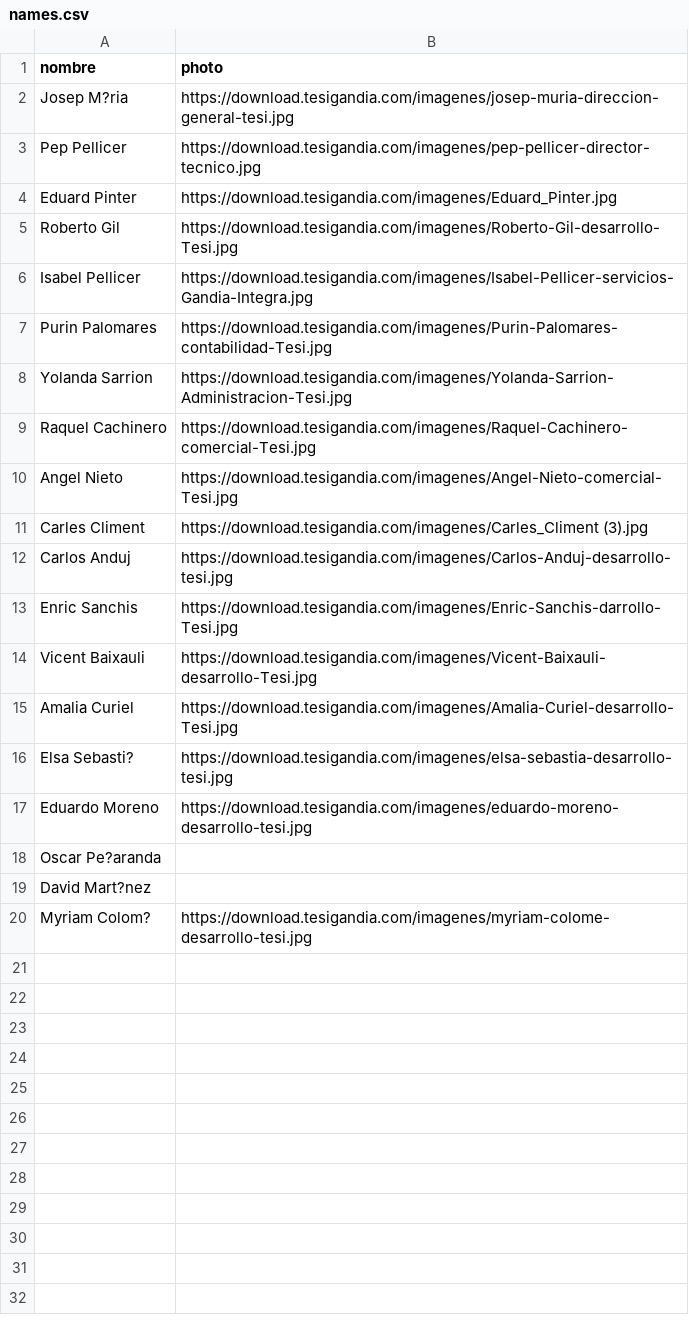
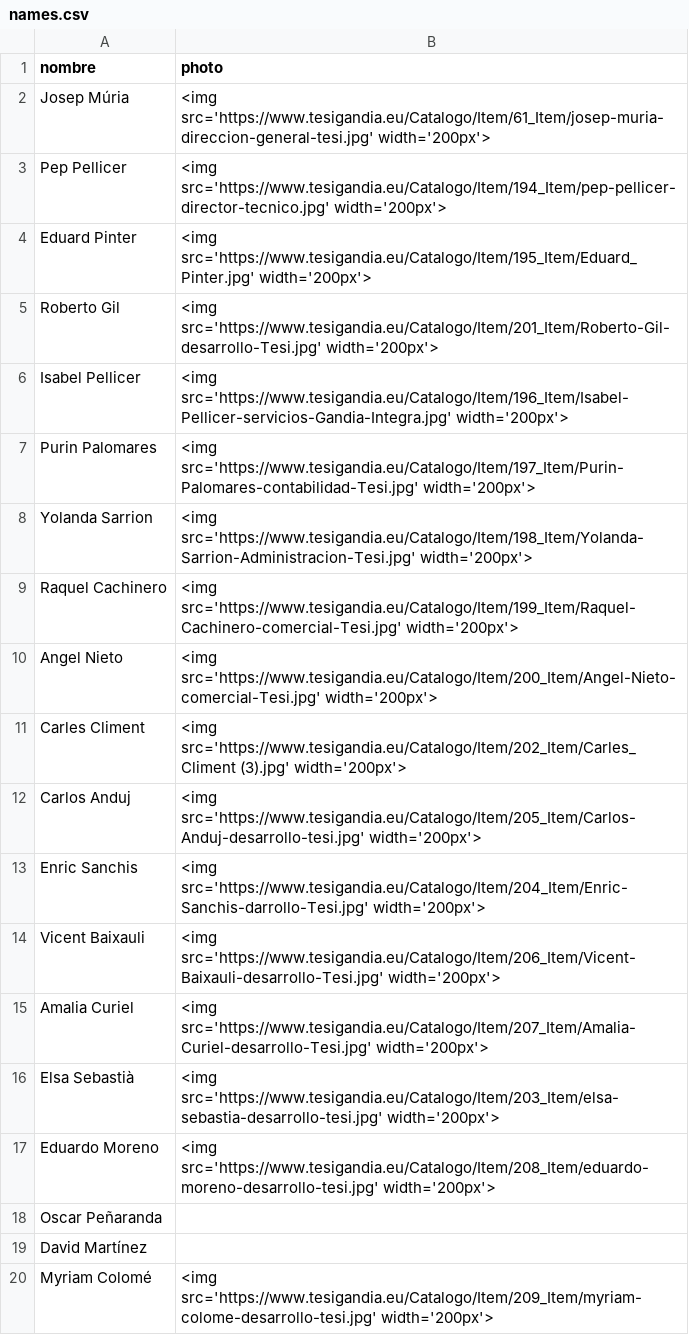
Before and after one commit to InvestigaOnline/00.tables, a CSV file: data/names.csv, drawn as a sheet; the diff names each change by its address in the sheet, - before the commit and + after, or states it on an @@ line.

```diff
--- a/data/names.csv
+++ b/data/names.csv
-A2 (nombre): Josep M?ria
+A2 (nombre): Josep Múria
-B2 (photo): https://download.tesigandia.com/imagenes/josep-muria-direccion-general-tesi.jpg
+B2 (photo): <img src='https://www.tesigandia.eu/Catalogo/Item/61_Item/josep-muria-direccion-general-tesi.jpg' width='200px'>
-B3 (photo): https://download.tesigandia.com/imagenes/pep-pellicer-director-tecnico.jpg
+B3 (photo): <img src='https://www.tesigandia.eu/Catalogo/Item/194_Item/pep-pellicer-director-tecnico.jpg' width='200px'>
-B4 (photo): https://download.tesigandia.com/imagenes/Eduard_Pinter.jpg
+B4 (photo): <img src='https://www.tesigandia.eu/Catalogo/Item/195_Item/Eduard_Pinter.jpg' width='200px'>
-B5 (photo): https://download.tesigandia.com/imagenes/Roberto-Gil-desarrollo-Tesi.jpg
+B5 (photo): <img src='https://www.tesigandia.eu/Catalogo/Item/201_Item/Roberto-Gil-desarrollo-Tesi.jpg' width='200px'>
-B6 (photo): https://download.tesigandia.com/imagenes/Isabel-Pellicer-servicios-Gandia-Integra.jpg
+B6 (photo): <img src='https://www.tesigandia.eu/Catalogo/Item/196_Item/Isabel-Pellicer-servicios-Gandia-Integra.jpg' width='200px'>
-B7 (photo): https://download.tesigandia.com/imagenes/Purin-Palomares-contabilidad-Tesi.jpg
+B7 (photo): <img src='https://www.tesigandia.eu/Catalogo/Item/197_Item/Purin-Palomares-contabilidad-Tesi.jpg' width='200px'>
-B8 (photo): https://download.tesigandia.com/imagenes/Yolanda-Sarrion-Administracion-Tesi.jpg
+B8 (photo): <img src='https://www.tesigandia.eu/Catalogo/Item/198_Item/Yolanda-Sarrion-Administracion-Tesi.jpg' width='200px'>
-B9 (photo): https://download.tesigandia.com/imagenes/Raquel-Cachinero-comercial-Tesi.jpg
+B9 (photo): <img src='https://www.tesigandia.eu/Catalogo/Item/199_Item/Raquel-Cachinero-comercial-Tesi.jpg' width='200px'>
-B10 (photo): https://download.tesigandia.com/imagenes/Angel-Nieto-comercial-Tesi.jpg
+B10 (photo): <img src='https://www.tesigandia.eu/Catalogo/Item/200_Item/Angel-Nieto-comercial-Tesi.jpg' width='200px'>
-B11 (photo): https://download.tesigandia.com/imagenes/Carles_Climent (3).jpg
+B11 (photo): <img src='https://www.tesigandia.eu/Catalogo/Item/202_Item/Carles_Climent (3).jpg' width='200px'>
-B12 (photo): https://download.tesigandia.com/imagenes/Carlos-Anduj-desarrollo-tesi.jpg
+B12 (photo): <img src='https://www.tesigandia.eu/Catalogo/Item/205_Item/Carlos-Anduj-desarrollo-tesi.jpg' width='200px'>
-B13 (photo): https://download.tesigandia.com/imagenes/Enric-Sanchis-darrollo-Tesi.jpg
+B13 (photo): <img src='https://www.tesigandia.eu/Catalogo/Item/204_Item/Enric-Sanchis-darrollo-Tesi.jpg' width='200px'>
-B14 (photo): https://download.tesigandia.com/imagenes/Vicent-Baixauli-desarrollo-Tesi.jpg
+B14 (photo): <img src='https://www.tesigandia.eu/Catalogo/Item/206_Item/Vicent-Baixauli-desarrollo-Tesi.jpg' width='200px'>
-B15 (photo): https://download.tesigandia.com/imagenes/Amalia-Curiel-desarrollo-Tesi.jpg
+B15 (photo): <img src='https://www.tesigandia.eu/Catalogo/Item/207_Item/Amalia-Curiel-desarrollo-Tesi.jpg' width='200px'>
-A16 (nombre): Elsa Sebasti?
+A16 (nombre): Elsa Sebastià
-B16 (photo): https://download.tesigandia.com/imagenes/elsa-sebastia-desarrollo-tesi.jpg
+B16 (photo): <img src='https://www.tesigandia.eu/Catalogo/Item/203_Item/elsa-sebastia-desarrollo-tesi.jpg' width='200px'>
-B17 (photo): https://download.tesigandia.com/imagenes/eduardo-moreno-desarrollo-tesi.jpg
+B17 (photo): <img src='https://www.tesigandia.eu/Catalogo/Item/208_Item/eduardo-moreno-desarrollo-tesi.jpg' width='200px'>
-A18 (nombre): Oscar Pe?aranda
+A18 (nombre): Oscar Peñaranda
-A19 (nombre): David Mart?nez
+A19 (nombre): David Martínez
-A20 (nombre): Myriam Colom?
+A20 (nombre): Myriam Colomé
-B20 (photo): https://download.tesigandia.com/imagenes/myriam-colome-desarrollo-tesi.jpg
+B20 (photo): <img src='https://www.tesigandia.eu/Catalogo/Item/209_Item/myriam-colome-desarrollo-tesi.jpg' width='200px'>
```
Also changed, not shown: 26 other files.
